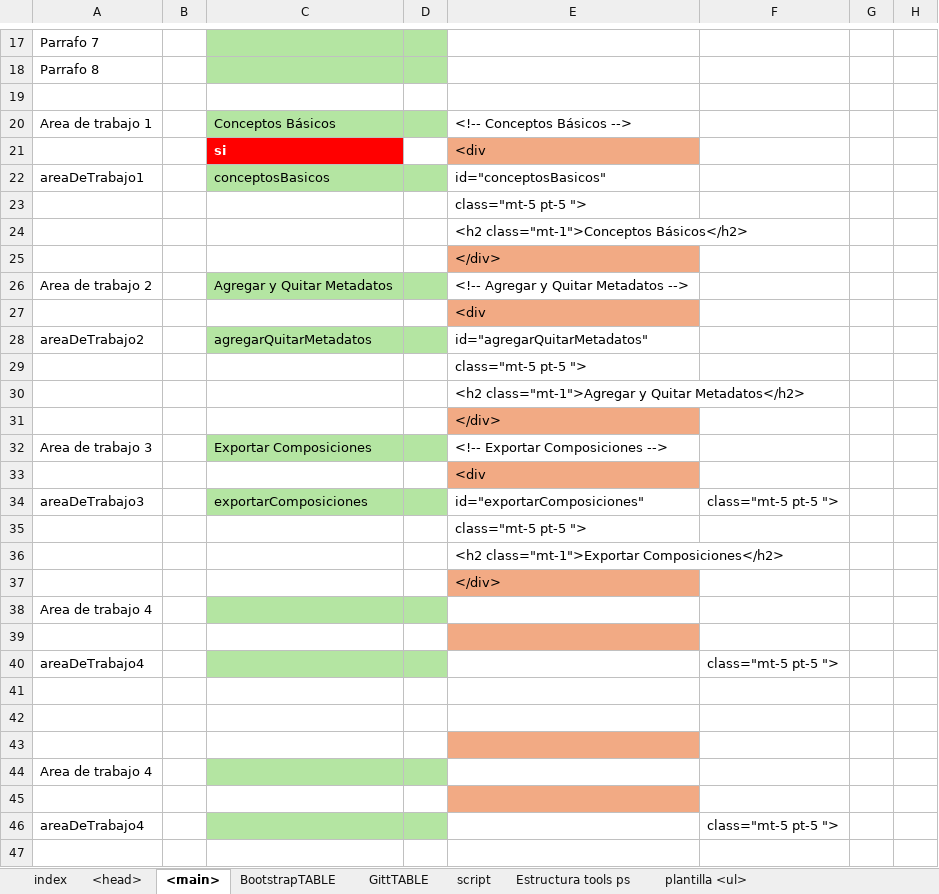
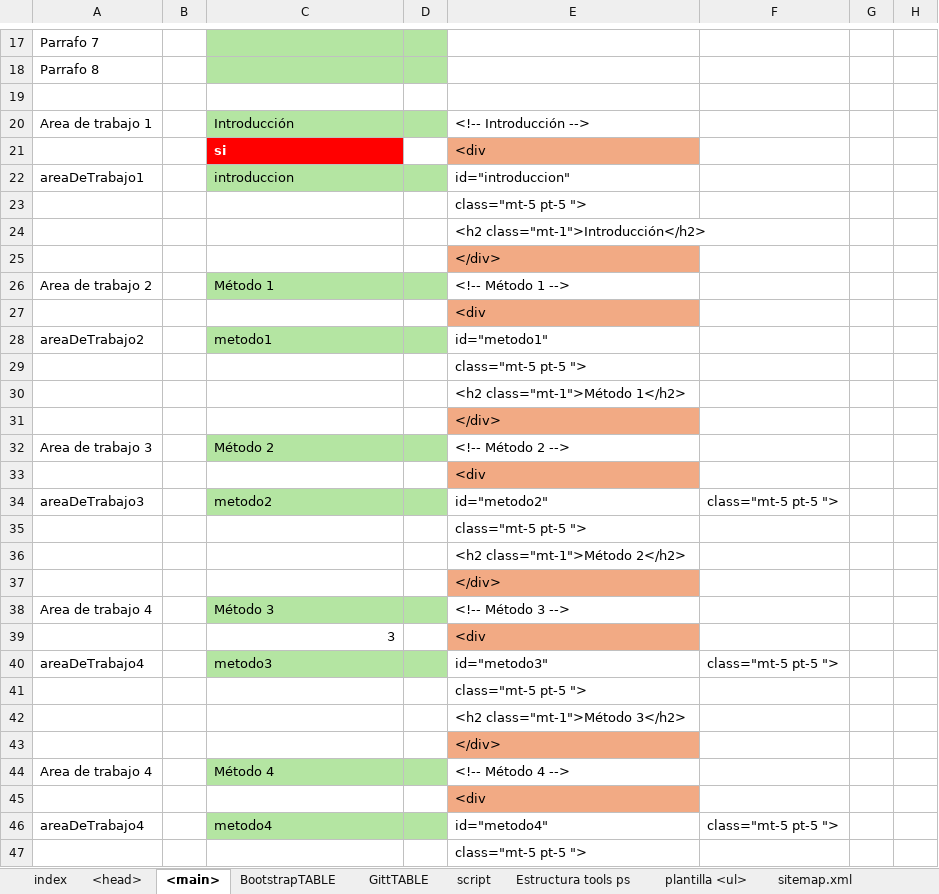
Before and after one commit to eduardoherreraf/PlantillaMiPagina, an Excel workbook: src/Head.xlsx, sheet <main>, drawn as a sheet; only a part is shown, gaps mark what is left out; values as stored, in another font and other column widths than the file's, no borders; conditional formats not drawn; the diff covers the shown part only; the diff names each change by its address in the sheet, - before the commit and + after, or states it on an @@ line.

```diff
--- a/src/Head.xlsx (sheet <main>)
+++ b/src/Head.xlsx (sheet <main>)
+sheet tab: sitemap.xml
-C20: Conceptos Básicos
+C20: Introducción
-E20: <!-- Conceptos Básicos -->
+E20: <!-- Introducción -->
-C22: conceptosBasicos
+C22: introduccion
-E22: id="conceptosBasicos"
+E22: id="introduccion"
-E24: <h2 class="mt-1">Conceptos Básicos</h2>
+E24: <h2 class="mt-1">Introducción</h2>
-C26: Agregar y Quitar Metadatos
+C26: Método 1
-E26: <!-- Agregar y Quitar Metadatos -->
+E26: <!-- Método 1 -->
-C28: agregarQuitarMetadatos
+C28: metodo1
-E28: id="agregarQuitarMetadatos"
+E28: id="metodo1"
-E30: <h2 class="mt-1">Agregar y Quitar Metadatos</h2>
+E30: <h2 class="mt-1">Método 1</h2>
-C32: Exportar Composiciones
+C32: Método 2
-E32: <!-- Exportar Composiciones -->
+E32: <!-- Método 2 -->
-C34: exportarComposiciones
+C34: metodo2
-E34: id="exportarComposiciones"
+E34: id="metodo2"
-E36: <h2 class="mt-1">Exportar Composiciones</h2>
+E36: <h2 class="mt-1">Método 2</h2>
-C38: (empty)
+C38: Método 3
-E38: (empty)
+E38: <!-- Método 3 -->
-row 39: (empty)
+row 39:  |  | 3 |  | <div
-C40: (empty)
+C40: metodo3
-E40: (empty)
+E40: id="metodo3"
-E41: (empty)
+E41: class="mt-5 pt-5 ">
-E42: (empty)
+E42: <h2 class="mt-1">Método 3</h2>
-E43: (empty)
+E43: </div>
-C44: (empty)
+C44: Método 4
-E44: (empty)
+E44: <!-- Método 4 -->
-E45: (empty)
+E45: <div
-C46: (empty)
+C46: metodo4
-E46: (empty)
+E46: id="metodo4"
-E47: (empty)
+E47: class="mt-5 pt-5 ">
```
Also changed, not shown: 41 edited cells elsewhere in this sheet, sheet plantilla <ul>, sheet <head>, formulas that keep their value, hidden cells, 32 other files.
